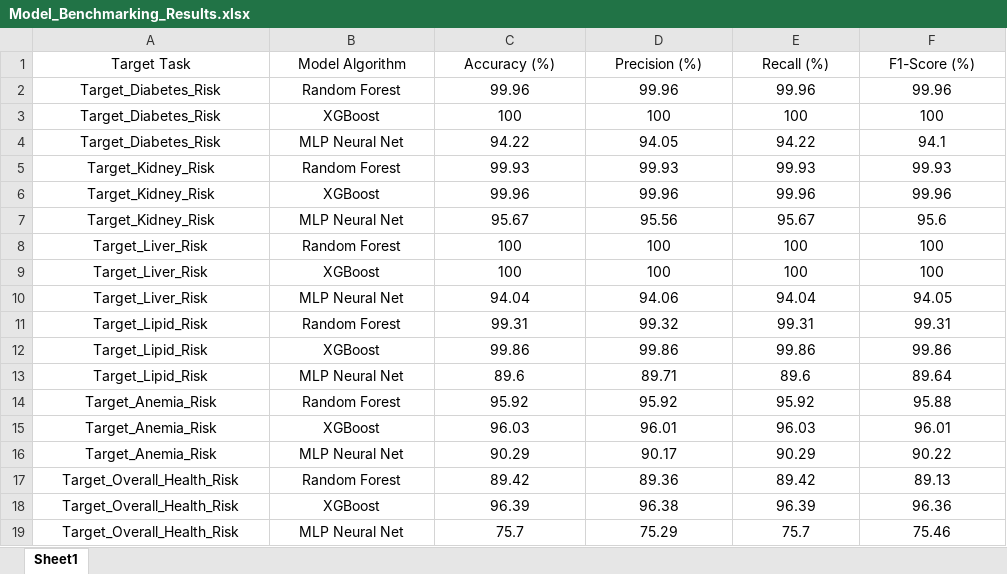
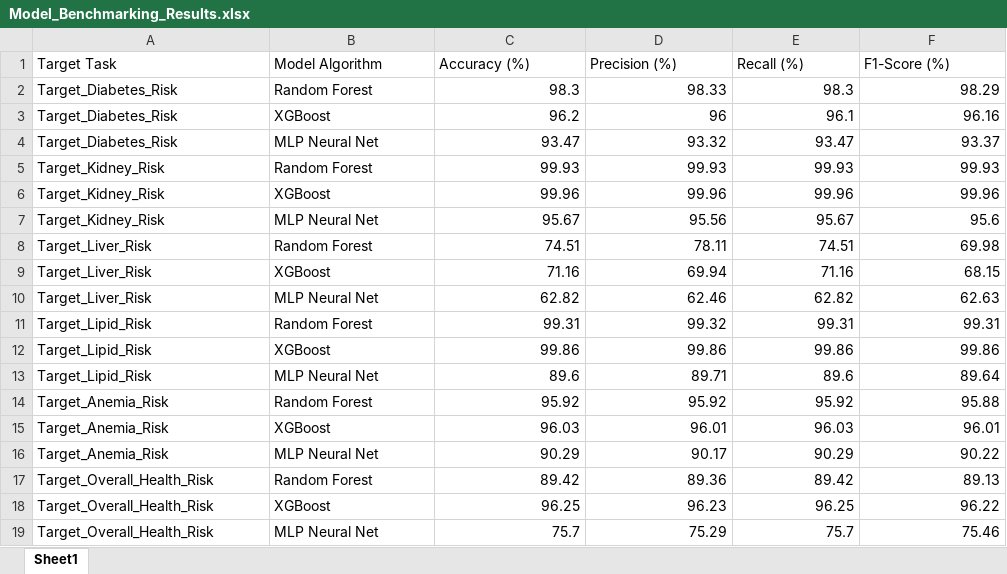
Before and after one commit to shettyshravan7781-stack/lab-report-simplifier, an Excel workbook: output/Model_Benchmarking_Results.xlsx, sheet Sheet1, drawn as a sheet; values as stored, in another font and other column widths than the file's, no borders; the diff names each change by its address in the sheet, - before the commit and + after, or states it on an @@ line.

Commit message:
fix(xai): implement dynamic reference thresholds for diagnostic engine
Removed hardcoded numeric boundaries in load_models.py. Implemented dynamic status evaluation (LOW/NORMAL/HIGH) based on extracted PDF reference ranges. Validated cross-panel stability for all diagnostic reports.

```diff
--- a/output/Model_Benchmarking_Results.xlsx (sheet Sheet1)
+++ b/output/Model_Benchmarking_Results.xlsx (sheet Sheet1)
-A1:F1 alignment: center
+A1:F1 alignment: left
-A2:B19 alignment: center
+A2:B19 alignment: left
-C2 (Accuracy (%)): 99.96
+C2 (Accuracy (%)): 98.3
-C2:F19 alignment: center
+C2:F19 alignment: right
-D2 (Precision (%)): 99.96
+D2 (Precision (%)): 98.33
-E2 (Recall (%)): 99.96
+E2 (Recall (%)): 98.3
-F2 (F1-Score (%)): 99.96
+F2 (F1-Score (%)): 98.29
-C3 (Accuracy (%)): 100
+C3 (Accuracy (%)): 96.2
-D3 (Precision (%)): 100
+D3 (Precision (%)): 96
-E3 (Recall (%)): 100
+E3 (Recall (%)): 96.1
-F3 (F1-Score (%)): 100
+F3 (F1-Score (%)): 96.16
-C4 (Accuracy (%)): 94.22
+C4 (Accuracy (%)): 93.47
-D4 (Precision (%)): 94.05
+D4 (Precision (%)): 93.32
-E4 (Recall (%)): 94.22
+E4 (Recall (%)): 93.47
-F4 (F1-Score (%)): 94.1
+F4 (F1-Score (%)): 93.37
-C8 (Accuracy (%)): 100
+C8 (Accuracy (%)): 74.51
-D8 (Precision (%)): 100
+D8 (Precision (%)): 78.11
-E8 (Recall (%)): 100
+E8 (Recall (%)): 74.51
-F8 (F1-Score (%)): 100
+F8 (F1-Score (%)): 69.98
-C9 (Accuracy (%)): 100
+C9 (Accuracy (%)): 71.16
-D9 (Precision (%)): 100
+D9 (Precision (%)): 69.94
-E9 (Recall (%)): 100
+E9 (Recall (%)): 71.16
-F9 (F1-Score (%)): 100
+F9 (F1-Score (%)): 68.15
-C10 (Accuracy (%)): 94.04
+C10 (Accuracy (%)): 62.82
-D10 (Precision (%)): 94.06
+D10 (Precision (%)): 62.46
-E10 (Recall (%)): 94.04
+E10 (Recall (%)): 62.82
-F10 (F1-Score (%)): 94.05
+F10 (F1-Score (%)): 62.63
-C18 (Accuracy (%)): 96.39
+C18 (Accuracy (%)): 96.25
-D18 (Precision (%)): 96.38
+D18 (Precision (%)): 96.23
-E18 (Recall (%)): 96.39
+E18 (Recall (%)): 96.25
-F18 (F1-Score (%)): 96.36
+F18 (F1-Score (%)): 96.22
```
Also changed, not shown: 21 other files.
